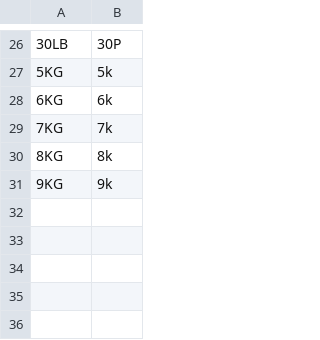
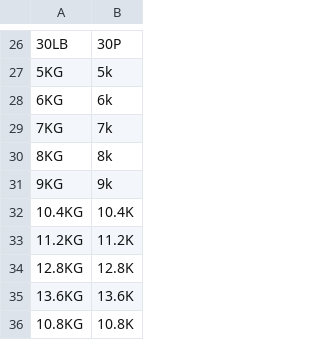
Before and after one commit to Bellafc/tradeasy, a CSV file: conversion_table/packing_conversion.csv, drawn as a sheet; only a part is shown, gaps mark what is left out; the diff names each change by its address in the sheet, - before the commit and + after, or states it on an @@ line.

Commit message:
data

```diff
--- a/conversion_table/packing_conversion.csv
+++ b/conversion_table/packing_conversion.csv
+row 32: 10.4KG | 10.4K
+row 33: 11.2KG | 11.2K
+row 34: 12.8KG | 12.8K
+row 35: 13.6KG | 13.6K
+row 36: 10.8KG | 10.8K
```
Also changed, not shown: conversion_table/spec_conversion.csv.
